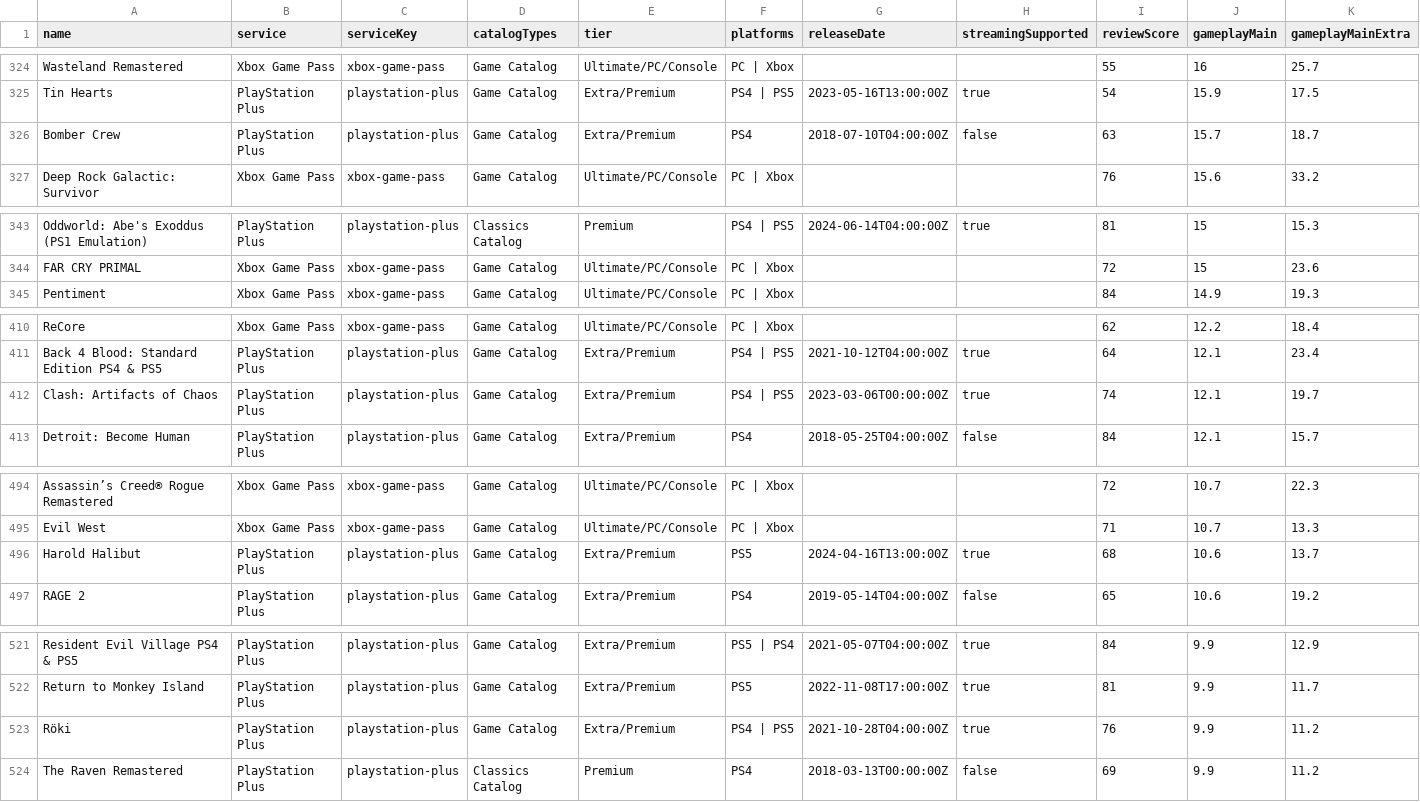
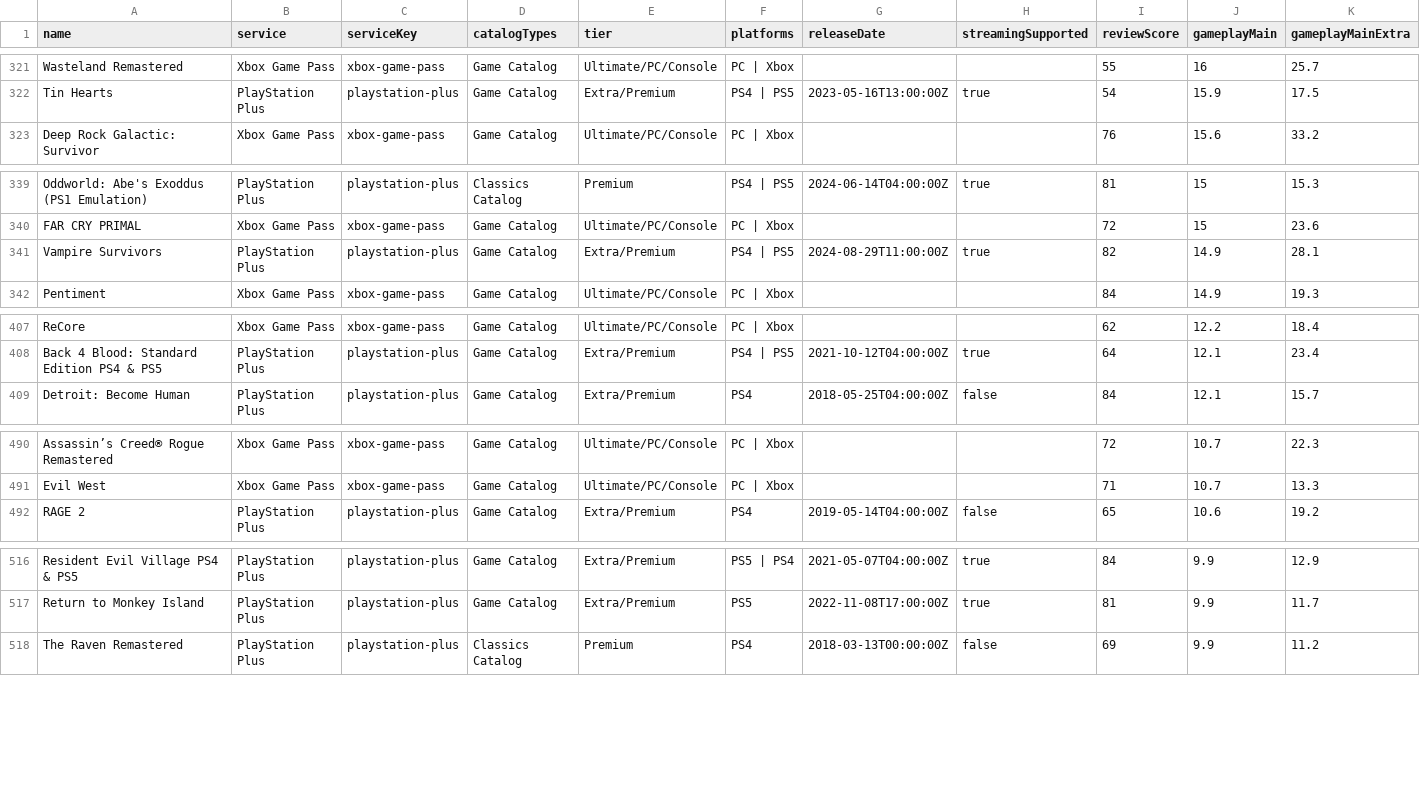
Before and after one commit to Xatpy/HowLongToBeatGamePass, a CSV file: data/list.csv, drawn as a sheet; only a part is shown, gaps mark what is left out; removed rows and columns are numbered as before the commit, all else as after; rows hold the shown columns only; the diff covers the shown part only; the diff names each change by its address in the sheet, - before the commit and + after, or states it on an @@ line.

```diff
--- a/data/list.csv
+++ b/data/list.csv
-row 326: Bomber Crew | PlayStation Plus | playstation-plus | Game Catalog | Extra/Premium | PS4 | 2018-07-10T04:00:00Z | false | 63 | 15.7 | 18.7
+row 341: Vampire Survivors | PlayStation Plus | playstation-plus | Game Catalog | Extra/Premium | PS4 | PS5 | 2024-08-29T11:00:00Z | true | 82 | 14.9 | 28.1
-row 412: Clash: Artifacts of Chaos | PlayStation Plus | playstation-plus | Game Catalog | Extra/Premium | PS4 | PS5 | 2023-03-06T00:00:00Z | true | 74 | 12.1 | 19.7
-row 496: Harold Halibut | PlayStation Plus | playstation-plus | Game Catalog | Extra/Premium | PS5 | 2024-04-16T13:00:00Z | true | 68 | 10.6 | 13.7
-row 523: Röki | PlayStation Plus | playstation-plus | Game Catalog | Extra/Premium | PS4 | PS5 | 2021-10-28T04:00:00Z | true | 76 | 9.9 | 11.2
```
Also changed, not shown: 1 added row, 5 removed rows and 8 edited cells elsewhere in this file, 3 other files.
